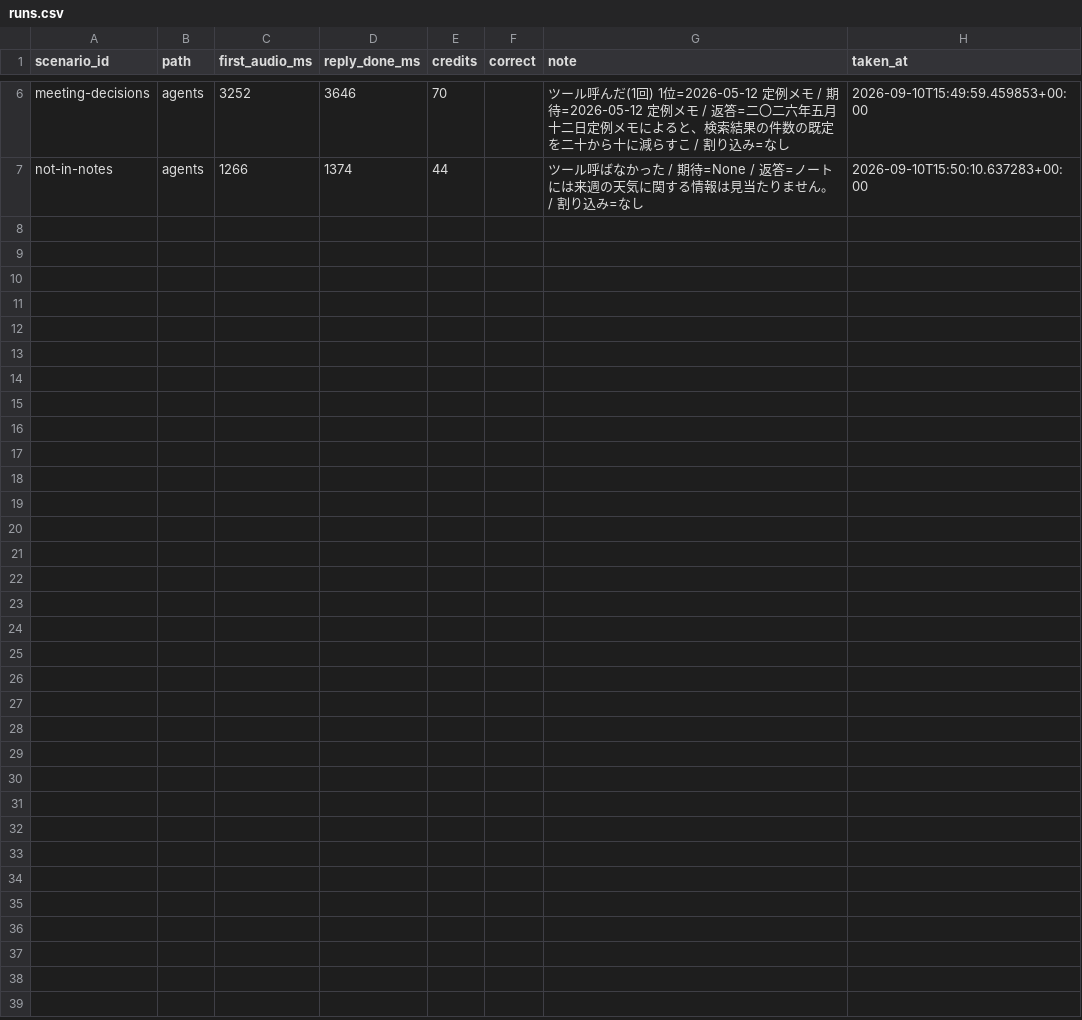
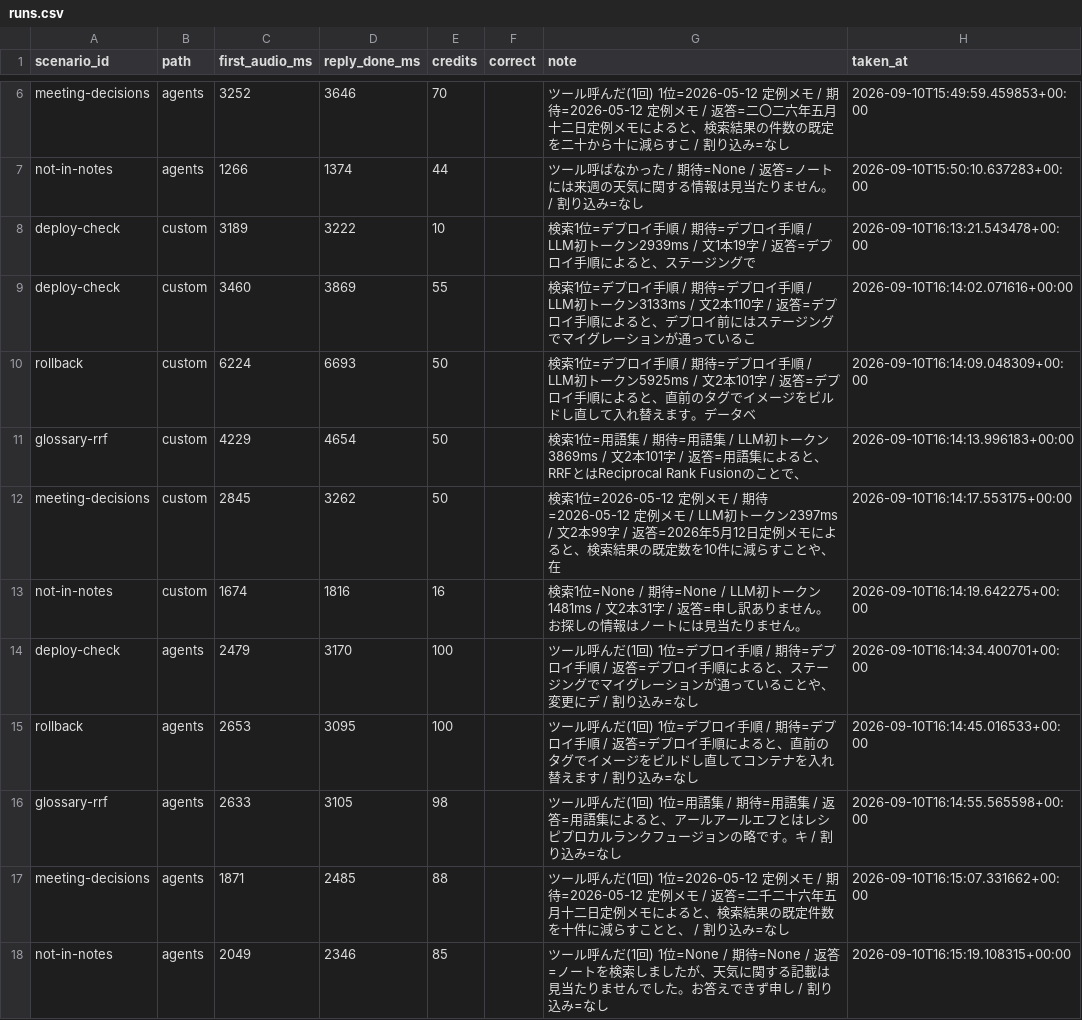
Before and after one commit to k-brahma/elevenlabs-experimental, a CSV file: results/runs.csv, drawn as a sheet; only a part is shown, gaps mark what is left out; the diff names each change by its address in the sheet, - before the commit and + after, or states it on an @@ line.

```diff
--- a/results/runs.csv
+++ b/results/runs.csv
+row 8: deploy-check | custom | 3189 | 3222 | 10 |  | 検索1位=デプロイ手順 / 期待=デプロイ手順 / LLM初トークン2939ms / 文1本19字 / 返答=デプロイ手順によると、ステージングで | 2026-09-10T16:13:21.543478+00:00
+row 9: deploy-check | custom | 3460 | 3869 | 55 |  | 検索1位=デプロイ手順 / 期待=デプロイ手順 / LLM初トークン3133ms / 文2本110字 / 返答=デプロイ手順によると、デプロイ前にはステージングでマイグレーションが通っているこ | 2026-09-10T16:14:02.071616+00:00
+row 10: rollback | custom | 6224 | 6693 | 50 |  | 検索1位=デプロイ手順 / 期待=デプロイ手順 / LLM初トークン5925ms / 文2本101字 / 返答=デプロイ手順によると、直前のタグでイメージをビルドし直して入れ替えます。データベ | 2026-09-10T16:14:09.048309+00:00
+row 11: glossary-rrf | custom | 4229 | 4654 | 50 |  | 検索1位=用語集 / 期待=用語集 / LLM初トークン3869ms / 文2本101字 / 返答=用語集によると、RRFとはReciprocal Rank Fusionのことで、 | 2026-09-10T16:14:13.996183+00:00
+row 12: meeting-decisions | custom | 2845 | 3262 | 50 |  | 検索1位=2026-05-12 定例メモ / 期待=2026-05-12 定例メモ / LLM初トークン2397ms / 文2本99字 / 返答=2026年5月12日定例メモによると、検索結果の既定数を10件に減らすことや、在 | 2026-09-10T16:14:17.553175+00:00
+row 13: not-in-notes | custom | 1674 | 1816 | 16 |  | 検索1位=None / 期待=None / LLM初トークン1481ms / 文2本31字 / 返答=申し訳ありません。お探しの情報はノートには見当たりません。 | 2026-09-10T16:14:19.642275+00:00
+row 14: deploy-check | agents | 2479 | 3170 | 100 |  | ツール呼んだ(1回) 1位=デプロイ手順 / 期待=デプロイ手順 / 返答=デプロイ手順によると、ステージングでマイグレーションが通っていることや、変更にデ / 割り込み=なし | 2026-09-10T16:14:34.400701+00:00
+row 15: rollback | agents | 2653 | 3095 | 100 |  | ツール呼んだ(1回) 1位=デプロイ手順 / 期待=デプロイ手順 / 返答=デプロイ手順によると、直前のタグでイメージをビルドし直してコンテナを入れ替えます / 割り込み=なし | 2026-09-10T16:14:45.016533+00:00
+row 16: glossary-rrf | agents | 2633 | 3105 | 98 |  | ツール呼んだ(1回) 1位=用語集 / 期待=用語集 / 返答=用語集によると、アールアールエフとはレシピプロカルランクフュージョンの略です。キ / 割り込み=なし | 2026-09-10T16:14:55.565598+00:00
+row 17: meeting-decisions | agents | 1871 | 2485 | 88 |  | ツール呼んだ(1回) 1位=2026-05-12 定例メモ / 期待=2026-05-12 定例メモ / 返答=二千二十六年五月十二日定例メモによると、検索結果の既定件数を十件に減らすことと、 / 割り込み=なし | 2026-09-10T16:15:07.331662+00:00
+row 18: not-in-notes | agents | 2049 | 2346 | 85 |  | ツール呼んだ(1回) 1位=None / 期待=None / 返答=ノートを検索しましたが、天気に関する記載は見当たりませんでした。お答えできず申し / 割り込み=なし | 2026-09-10T16:15:19.108315+00:00
```
Also changed, not shown: 21 other files.
